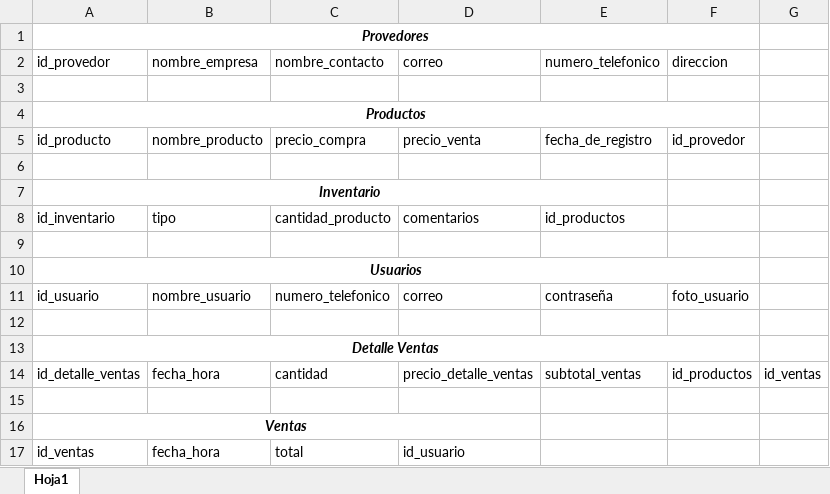
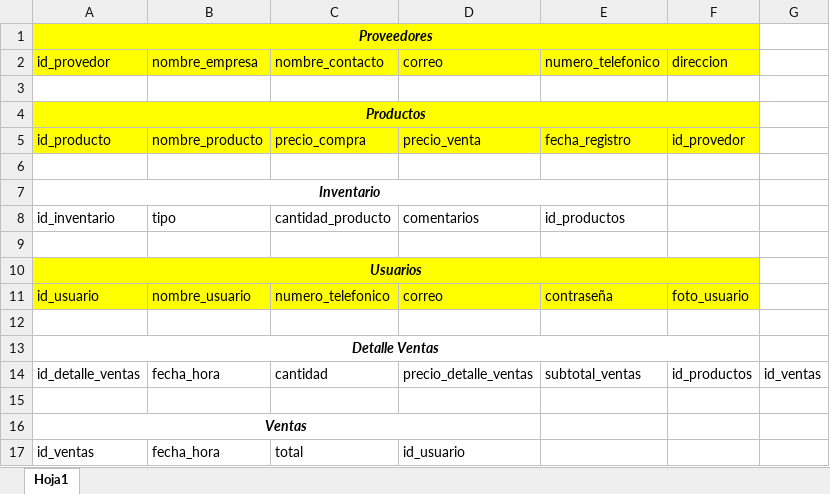
Before and after one commit to Luis-33/PuntoVentas, an Excel workbook: docs/Ventas_DB.xlsx, sheet Hoja1, drawn as a sheet; values as stored, in another font and other column widths than the file's, no borders; the diff names each change by its address in the sheet, - before the commit and + after, or states it on an @@ line.

```diff
--- a/docs/Ventas_DB.xlsx (sheet Hoja1)
+++ b/docs/Ventas_DB.xlsx (sheet Hoja1)
-A1: Provedores
+A1: Proveedores
-A1:F2 fill: none
+A1:F2 fill: #FFFF00
-A4:F5 fill: none
+A4:F5 fill: #FFFF00
-E5: fecha_de_registro
+E5: fecha_registro
-A10:F11 fill: none
+A10:F11 fill: #FFFF00
```
Also changed, not shown: 2 other files.
